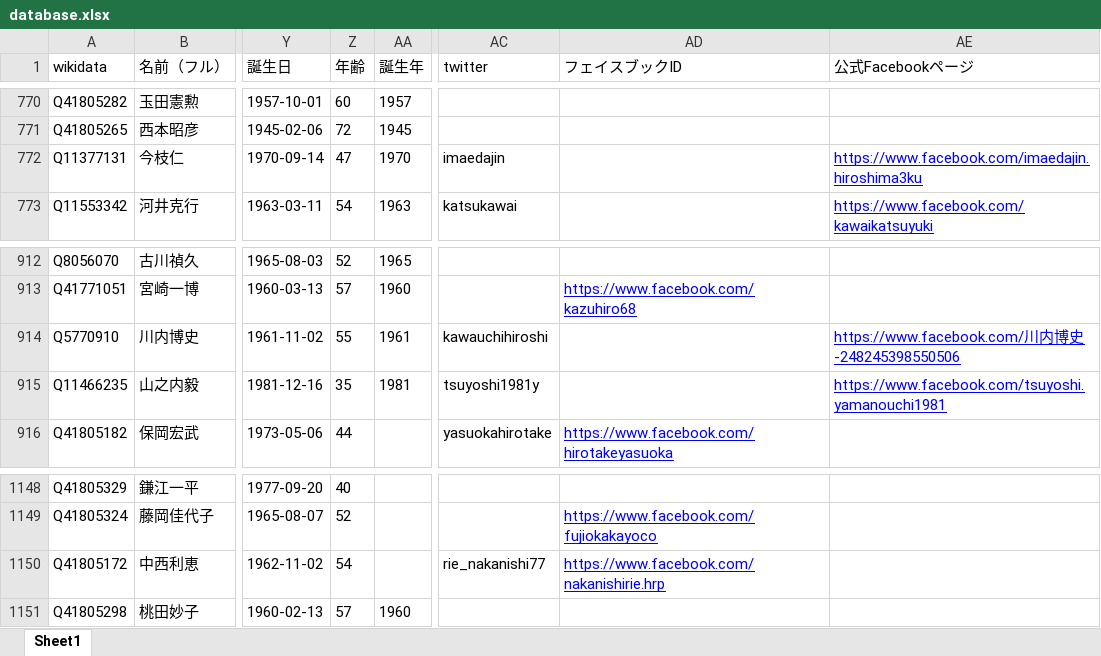
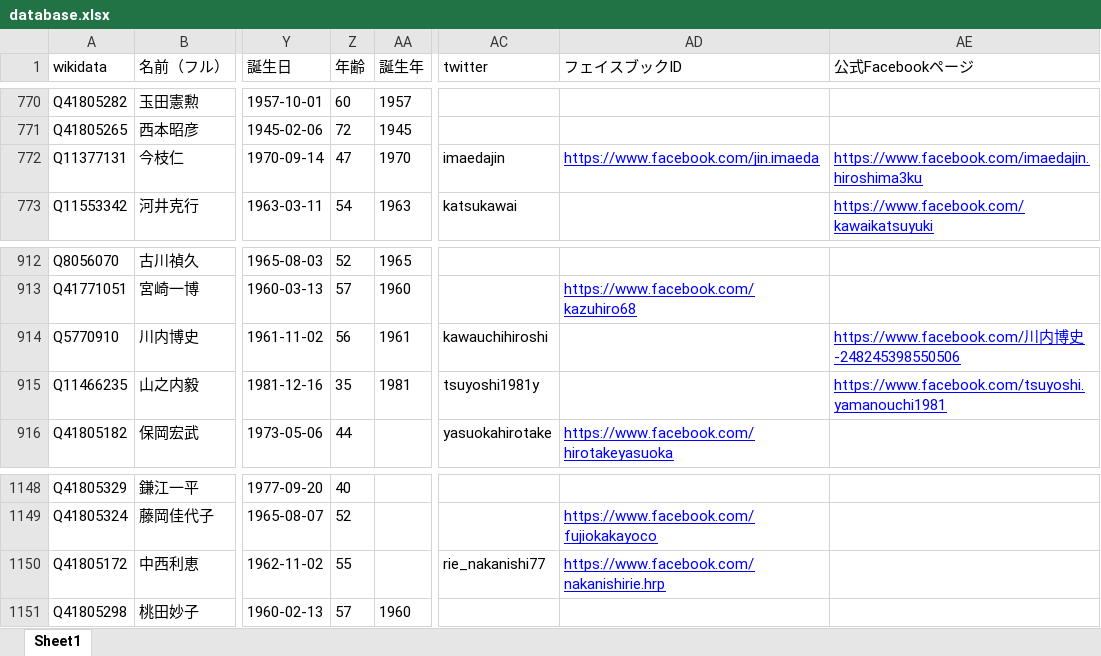
Before and after one commit to hkwi/shuin48pre, an Excel workbook: docs/database.xlsx, sheet Sheet1, drawn as a sheet; only a part is shown, gaps mark what is left out; values as stored, in another font and other column widths than the file's, no borders; the diff covers the shown part only; the diff names each change by its address in the sheet, - before the commit and + after, or states it on an @@ line.

```diff
--- a/docs/database.xlsx (sheet Sheet1)
+++ b/docs/database.xlsx (sheet Sheet1)
-AD772 (フェイスブックID): (empty)
+AD772 (フェイスブックID): https://www.facebook.com/jin.imaeda
-Z914 (年齢): 55
+Z914 (年齢): 56
-Z1150 (年齢): 54
+Z1150 (年齢): 55
```
Also changed, not shown: 9 edited cells elsewhere in this sheet, 2 other files.
